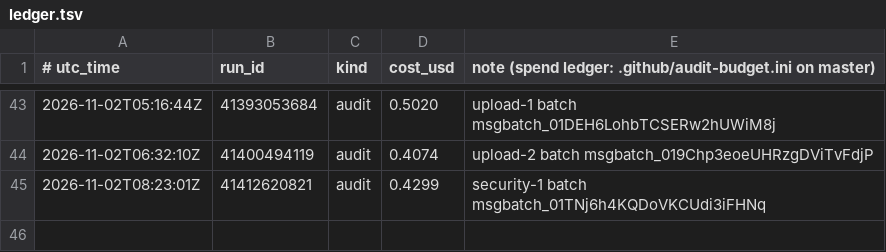
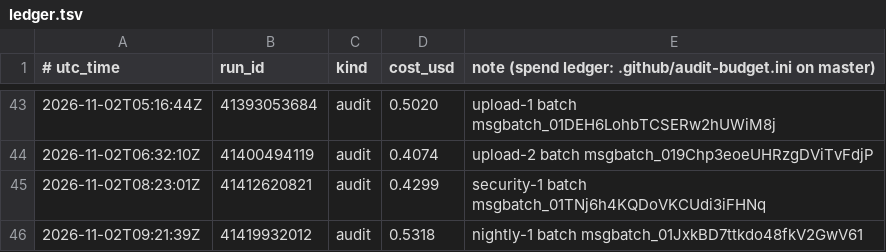
Before and after one commit to calacademy-research/antweb, a TSV file: ledger.tsv, drawn as a sheet; only a part is shown, gaps mark what is left out.

```diff
--- a/ledger.tsv
+++ b/ledger.tsv
@@ -45 +45,2 @@
 2026-11-02T08:23:01Z	41412620821	audit	0.4299	security-1 batch msgbatch_01TNj6h4KQDoVKCUdi3iFHNq
+2026-11-02T09:21:39Z	41419932012	audit	0.5318	nightly-1 batch msgbatch_01JxkBD7ttkdo48fkV2GwV61
```
Also changed, not shown: 1 other file.
